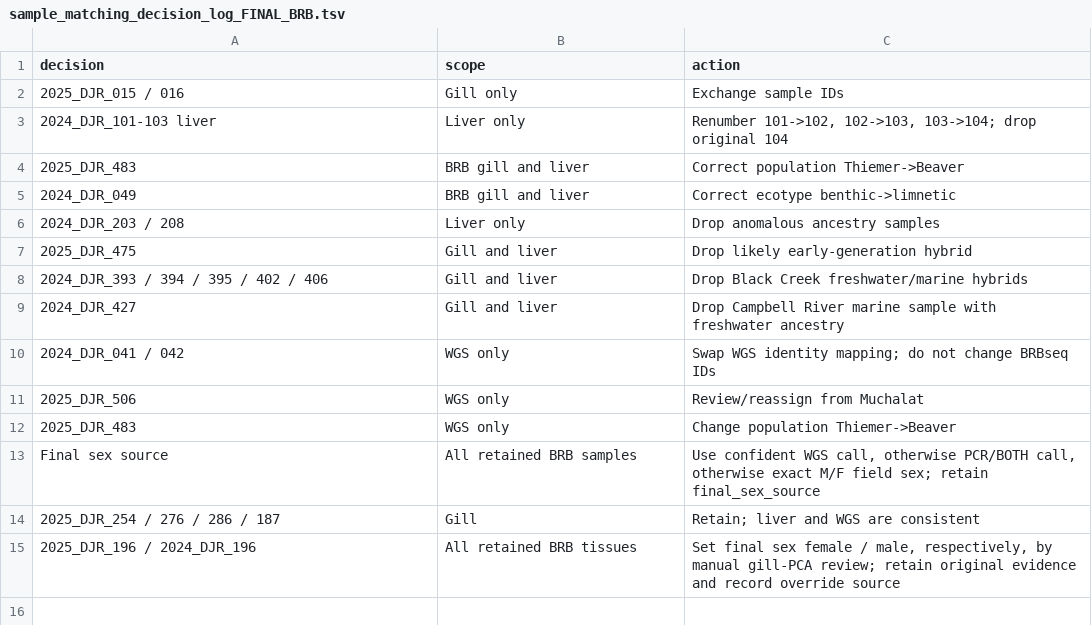
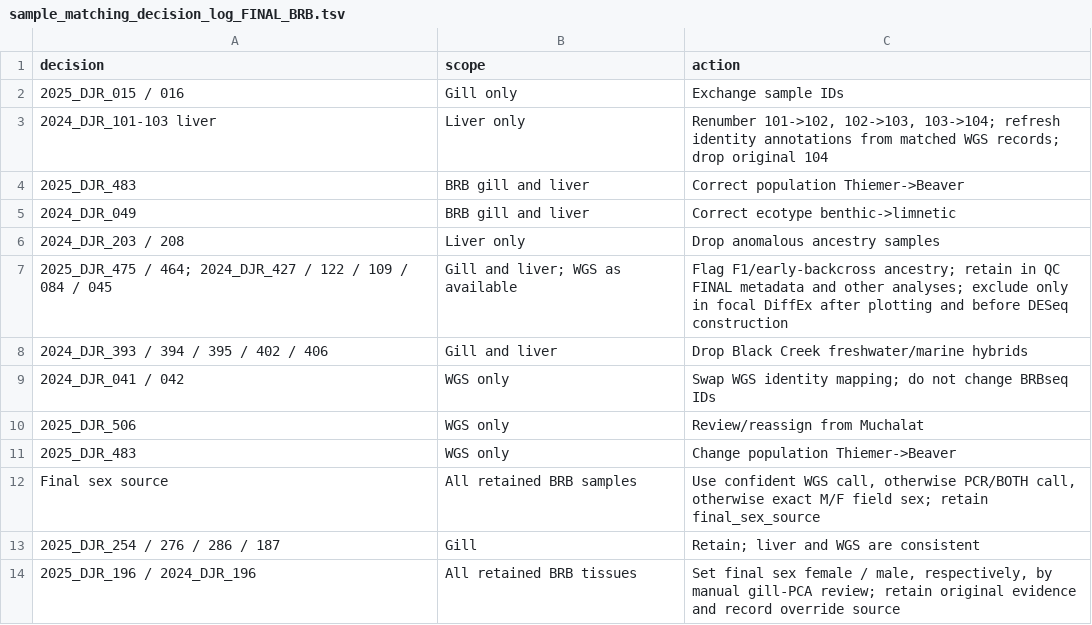
Before and after one commit to zactobias44/Gacu_BC_txmics, a TSV file: metadata/derived/sample_matching_decision_log_FINAL_BRB.tsv, drawn as a sheet.

```diff
--- a/metadata/derived/sample_matching_decision_log_FINAL_BRB.tsv
+++ b/metadata/derived/sample_matching_decision_log_FINAL_BRB.tsv
@@ -2,3 +2,3 @@ decision	scope	action
 2025_DJR_015 / 016	Gill only	Exchange sample IDs
-2024_DJR_101-103 liver	Liver only	Renumber 101->102, 102->103, 103->104; drop original 104
+2024_DJR_101-103 liver	Liver only	Renumber 101->102, 102->103, 103->104; refresh identity annotations from matched WGS records; drop original 104
 2025_DJR_483	BRB gill and liver	Correct population Thiemer->Beaver
@@ -6,5 +6,4 @@ decision	scope	action
 2024_DJR_203 / 208	Liver only	Drop anomalous ancestry samples
-2025_DJR_475	Gill and liver	Drop likely early-generation hybrid
+2025_DJR_475 / 464; 2024_DJR_427 / 122 / 109 / 084 / 045	Gill and liver; WGS as available	Flag F1/early-backcross ancestry; retain in QC FINAL metadata and other analyses; exclude only in focal DiffEx after plotting and before DESeq construction
 2024_DJR_393 / 394 / 395 / 402 / 406	Gill and liver	Drop Black Creek freshwater/marine hybrids
-2024_DJR_427	Gill and liver	Drop Campbell River marine sample with freshwater ancestry
 2024_DJR_041 / 042	WGS only	Swap WGS identity mapping; do not change BRBseq IDs
```
Also changed, not shown: .codex_manifest/repo_manifest.tsv, metadata/derived/sample_genetic_sex_FINAL_BRB.tsv, 23 other files.
